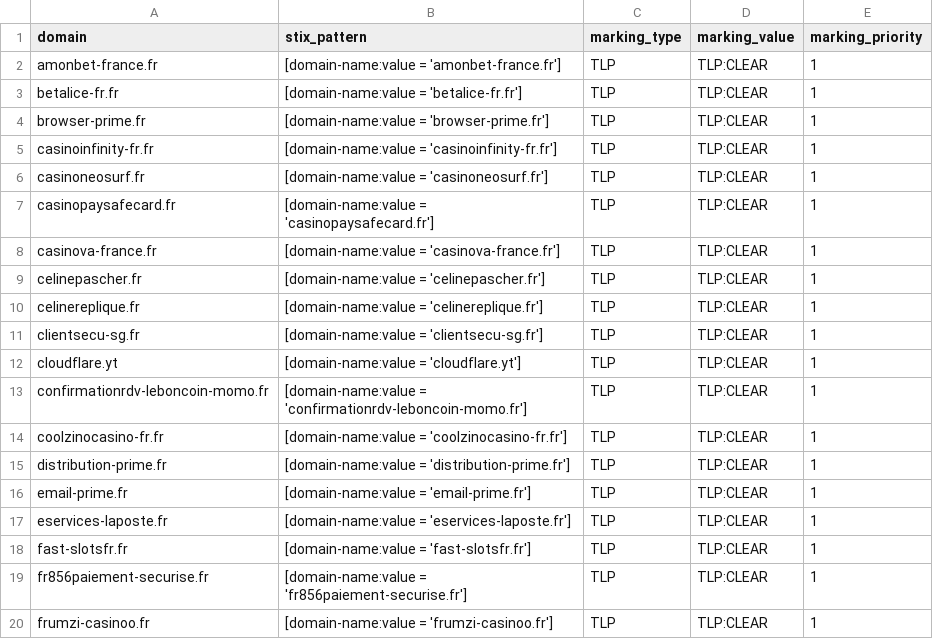
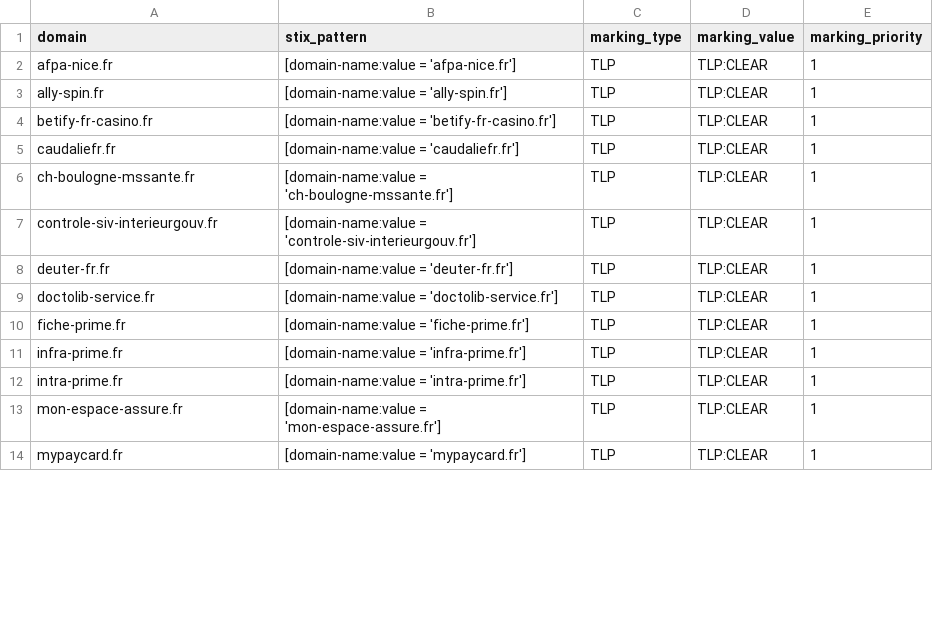
Before and after one commit to DreadFog/red_flag_domains_csv_feed_opencti, a CSV file: daily_domains.csv, drawn as a sheet; only a part is shown; the diff covers the shown part only.

```diff
--- a/daily_domains.csv
+++ b/daily_domains.csv
@@ -1,20 +1,14 @@
 domain,stix_pattern,marking_type,marking_value,marking_priority
-amonbet-france.fr,[domain-name:value = 'amonbet-france.fr'],TLP,TLP:CLEAR,1
-betalice-fr.fr,[domain-name:value = 'betalice-fr.fr'],TLP,TLP:CLEAR,1
-browser-prime.fr,[domain-name:value = 'browser-prime.fr'],TLP,TLP:CLEAR,1
-casinoinfinity-fr.fr,[domain-name:value = 'casinoinfinity-fr.fr'],TLP,TLP:CLEAR,1
-casinoneosurf.fr,[domain-name:value = 'casinoneosurf.fr'],TLP,TLP:CLEAR,1
-casinopaysafecard.fr,[domain-name:value = 'casinopaysafecard.fr'],TLP,TLP:CLEAR,1
-casinova-france.fr,[domain-name:value = 'casinova-france.fr'],TLP,TLP:CLEAR,1
-celinepascher.fr,[domain-name:value = 'celinepascher.fr'],TLP,TLP:CLEAR,1
-celinereplique.fr,[domain-name:value = 'celinereplique.fr'],TLP,TLP:CLEAR,1
-clientsecu-sg.fr,[domain-name:value = 'clientsecu-sg.fr'],TLP,TLP:CLEAR,1
-cloudflare.yt,[domain-name:value = 'cloudflare.yt'],TLP,TLP:CLEAR,1
-confirmationrdv-leboncoin-momo.fr,[domain-name:value = 'confirmationrdv-leboncoin-momo.fr'],TLP,TLP:CLEAR,1
-coolzinocasino-fr.fr,[domain-name:value = 'coolzinocasino-fr.fr'],TLP,TLP:CLEAR,1
-distribution-prime.fr,[domain-name:value = 'distribution-prime.fr'],TLP,TLP:CLEAR,1
-email-prime.fr,[domain-name:value = 'email-prime.fr'],TLP,TLP:CLEAR,1
-eservices-laposte.fr,[domain-name:value = 'eservices-laposte.fr'],TLP,TLP:CLEAR,1
-fast-slotsfr.fr,[domain-name:value = 'fast-slotsfr.fr'],TLP,TLP:CLEAR,1
-fr856paiement-securise.fr,[domain-name:value = 'fr856paiement-securise.fr'],TLP,TLP:CLEAR,1
-frumzi-casinoo.fr,[domain-name:value = 'frumzi-casinoo.fr'],TLP,TLP:CLEAR,1
+afpa-nice.fr,[domain-name:value = 'afpa-nice.fr'],TLP,TLP:CLEAR,1
+ally-spin.fr,[domain-name:value = 'ally-spin.fr'],TLP,TLP:CLEAR,1
+betify-fr-casino.fr,[domain-name:value = 'betify-fr-casino.fr'],TLP,TLP:CLEAR,1
+caudaliefr.fr,[domain-name:value = 'caudaliefr.fr'],TLP,TLP:CLEAR,1
+ch-boulogne-mssante.fr,[domain-name:value = 'ch-boulogne-mssante.fr'],TLP,TLP:CLEAR,1
+controle-siv-interieurgouv.fr,[domain-name:value = 'controle-siv-interieurgouv.fr'],TLP,TLP:CLEAR,1
+deuter-fr.fr,[domain-name:value = 'deuter-fr.fr'],TLP,TLP:CLEAR,1
+doctolib-service.fr,[domain-name:value = 'doctolib-service.fr'],TLP,TLP:CLEAR,1
+fiche-prime.fr,[domain-name:value = 'fiche-prime.fr'],TLP,TLP:CLEAR,1
+infra-prime.fr,[domain-name:value = 'infra-prime.fr'],TLP,TLP:CLEAR,1
+intra-prime.fr,[domain-name:value = 'intra-prime.fr'],TLP,TLP:CLEAR,1
+mon-espace-assure.fr,[domain-name:value = 'mon-espace-assure.fr'],TLP,TLP:CLEAR,1
+mypaycard.fr,[domain-name:value = 'mypaycard.fr'],TLP,TLP:CLEAR,1
```
Also changed, not shown: 8 removed rows and 26 edited cells elsewhere in this file.
